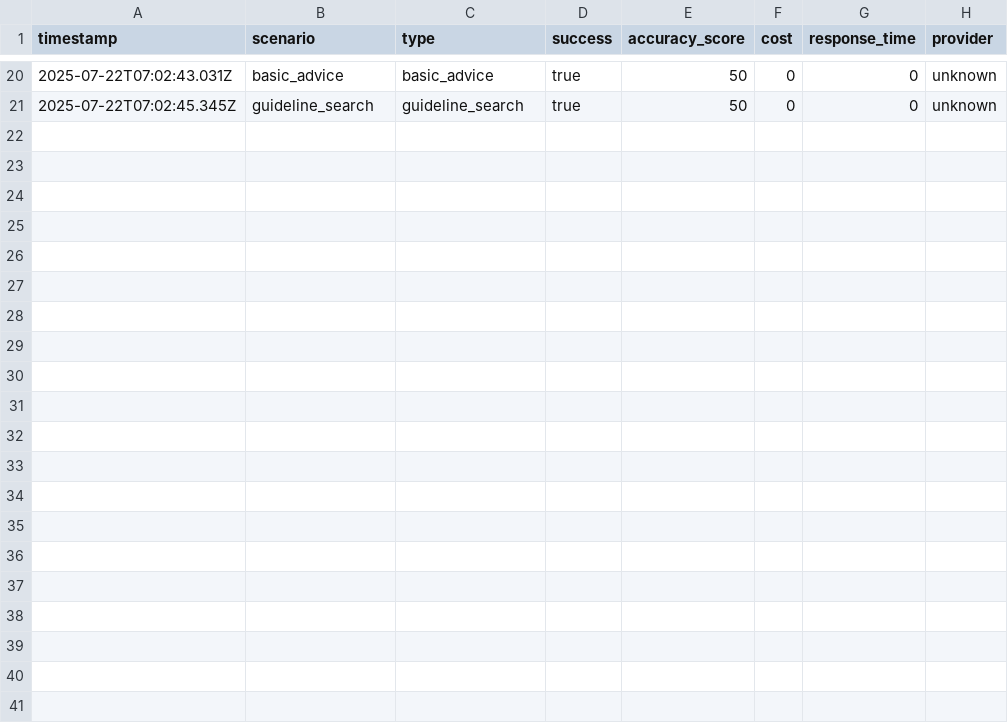
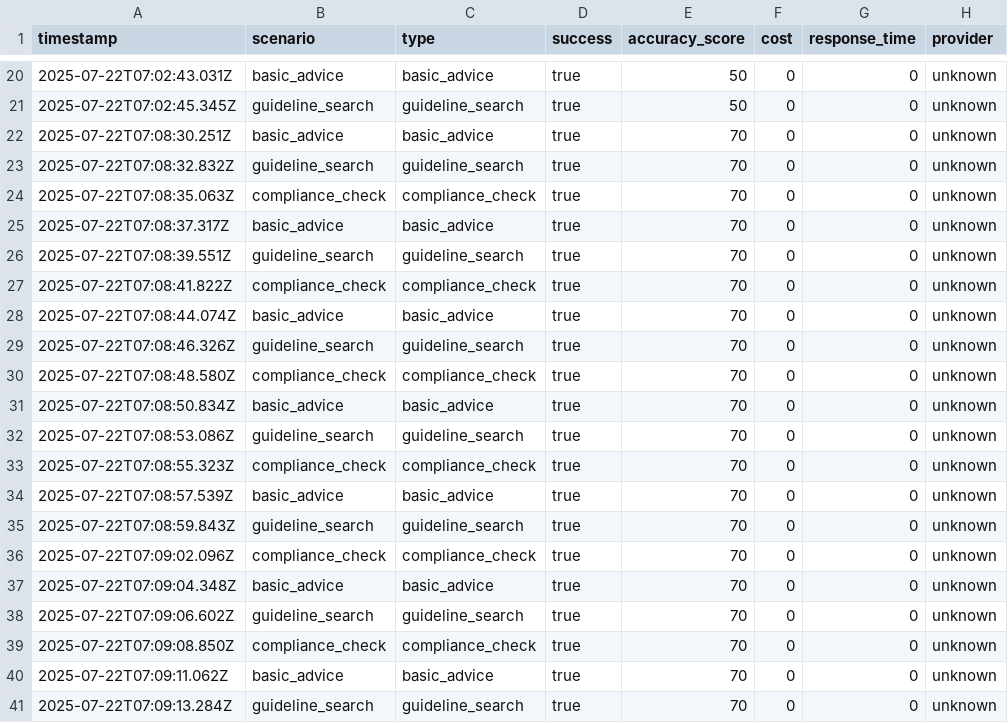
Before and after one commit to iannouvel/clerky, a CSV file: test_dashboard/data/test_results.csv, drawn as a sheet; only a part is shown, gaps mark what is left out; the diff names each change by its address in the sheet, - before the commit and + after, or states it on an @@ line.

```diff
--- a/test_dashboard/data/test_results.csv
+++ b/test_dashboard/data/test_results.csv
+row 22: 2025-07-22T07:08:30.251Z | basic_advice | basic_advice | true | 70 | 0 | 0 | unknown
+row 23: 2025-07-22T07:08:32.832Z | guideline_search | guideline_search | true | 70 | 0 | 0 | unknown
+row 24: 2025-07-22T07:08:35.063Z | compliance_check | compliance_check | true | 70 | 0 | 0 | unknown
+row 25: 2025-07-22T07:08:37.317Z | basic_advice | basic_advice | true | 70 | 0 | 0 | unknown
+row 26: 2025-07-22T07:08:39.551Z | guideline_search | guideline_search | true | 70 | 0 | 0 | unknown
+row 27: 2025-07-22T07:08:41.822Z | compliance_check | compliance_check | true | 70 | 0 | 0 | unknown
+row 28: 2025-07-22T07:08:44.074Z | basic_advice | basic_advice | true | 70 | 0 | 0 | unknown
+row 29: 2025-07-22T07:08:46.326Z | guideline_search | guideline_search | true | 70 | 0 | 0 | unknown
+row 30: 2025-07-22T07:08:48.580Z | compliance_check | compliance_check | true | 70 | 0 | 0 | unknown
+row 31: 2025-07-22T07:08:50.834Z | basic_advice | basic_advice | true | 70 | 0 | 0 | unknown
+row 32: 2025-07-22T07:08:53.086Z | guideline_search | guideline_search | true | 70 | 0 | 0 | unknown
+row 33: 2025-07-22T07:08:55.323Z | compliance_check | compliance_check | true | 70 | 0 | 0 | unknown
+row 34: 2025-07-22T07:08:57.539Z | basic_advice | basic_advice | true | 70 | 0 | 0 | unknown
+row 35: 2025-07-22T07:08:59.843Z | guideline_search | guideline_search | true | 70 | 0 | 0 | unknown
+row 36: 2025-07-22T07:09:02.096Z | compliance_check | compliance_check | true | 70 | 0 | 0 | unknown
+row 37: 2025-07-22T07:09:04.348Z | basic_advice | basic_advice | true | 70 | 0 | 0 | unknown
+row 38: 2025-07-22T07:09:06.602Z | guideline_search | guideline_search | true | 70 | 0 | 0 | unknown
+row 39: 2025-07-22T07:09:08.850Z | compliance_check | compliance_check | true | 70 | 0 | 0 | unknown
+row 40: 2025-07-22T07:09:11.062Z | basic_advice | basic_advice | true | 70 | 0 | 0 | unknown
+row 41: 2025-07-22T07:09:13.284Z | guideline_search | guideline_search | true | 70 | 0 | 0 | unknown
```
Also changed, not shown: test_dashboard/data/cost_analysis.csv, 8 other files.
